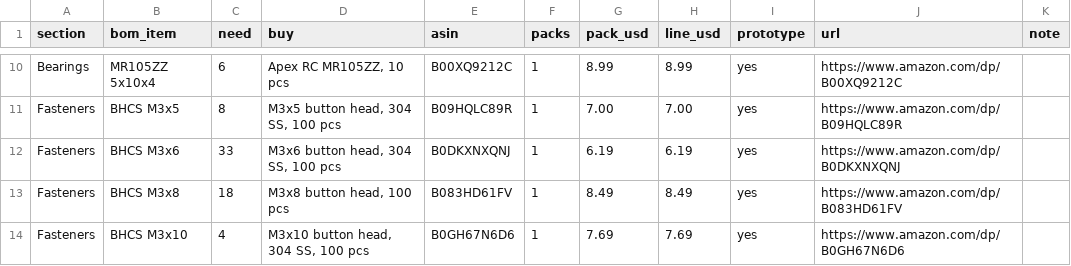
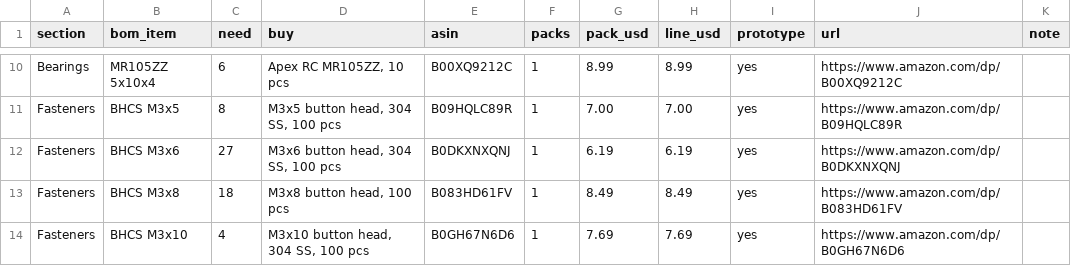
Before and after one commit to RyanHailey21/arc-engineer-arm, a CSV file: cad/out/fourbar/amazon_buy_list.csv, drawn as a sheet; only a part is shown, gaps mark what is left out; the diff covers the shown part only.

```diff
--- a/cad/out/fourbar/amazon_buy_list.csv
+++ b/cad/out/fourbar/amazon_buy_list.csv
@@ -11,3 +11,3 @@ Bearings,MR105ZZ 5x10x4,6,"Apex RC MR105ZZ, 10 pcs",B00XQ9212C,1,8.99,8.99,yes,h
 Fasteners,BHCS M3x5,8,"M3x5 button head, 304 SS, 100 pcs",B09HQLC89R,1,7.00,7.00,yes,https://www.amazon.com/dp/B09HQLC89R,
-Fasteners,BHCS M3x6,33,"M3x6 button head, 304 SS, 100 pcs",B0DKXNXQNJ,1,6.19,6.19,yes,https://www.amazon.com/dp/B0DKXNXQNJ,
+Fasteners,BHCS M3x6,27,"M3x6 button head, 304 SS, 100 pcs",B0DKXNXQNJ,1,6.19,6.19,yes,https://www.amazon.com/dp/B0DKXNXQNJ,
 Fasteners,BHCS M3x8,18,"M3x8 button head, 100 pcs",B083HD61FV,1,8.49,8.49,yes,https://www.amazon.com/dp/B083HD61FV,
```
Also changed, not shown: 1 added row and 4 edited cells elsewhere in this file, cad/out/fourbar/print/print_list.csv, 27 other files.
